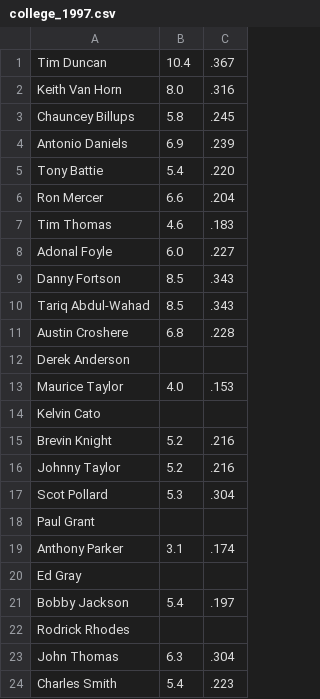
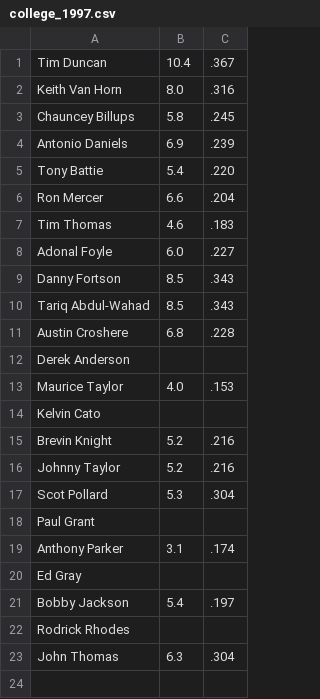
Before and after one commit to kkekk/NBA_Analytics, a CSV file: data/college_1997.csv, drawn as a sheet; the diff names each change by its address in the sheet, - before the commit and + after, or states it on an @@ line.

```diff
--- a/data/college_1997.csv
+++ b/data/college_1997.csv
-row 24: Charles Smith | 5.4 | .223
```
Also changed, not shown: data/nba_1997.csv, 5 other files.
